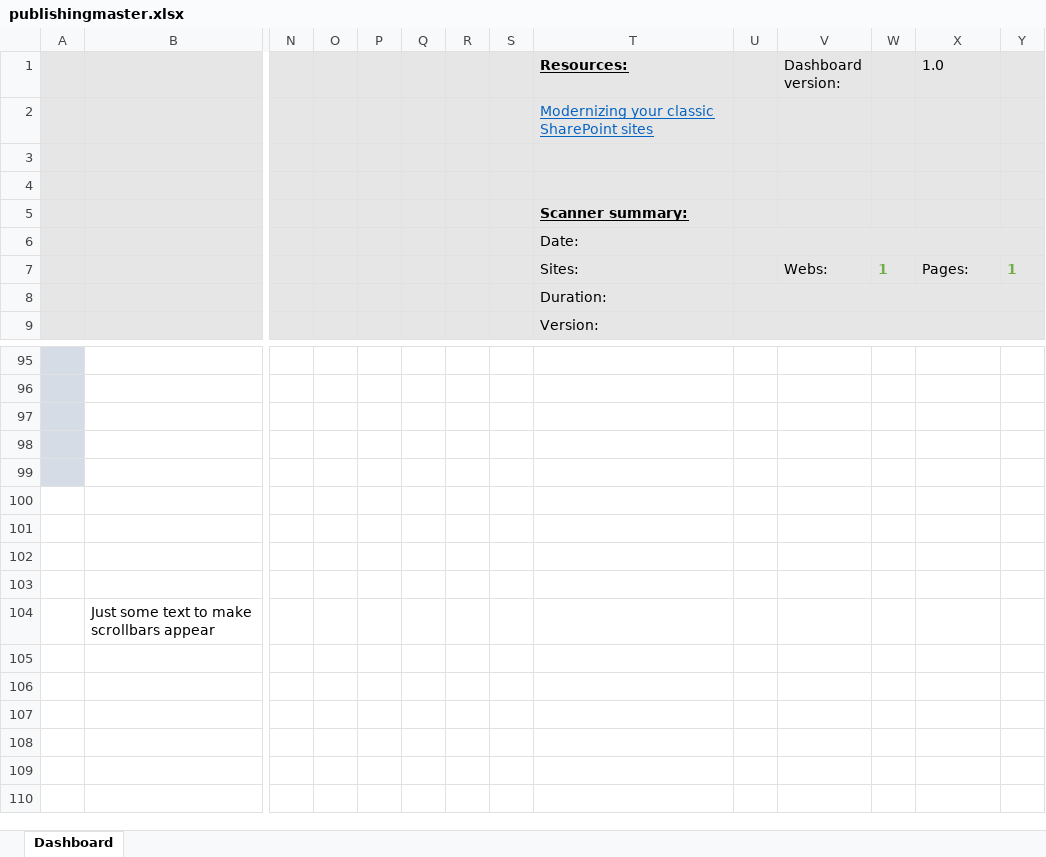
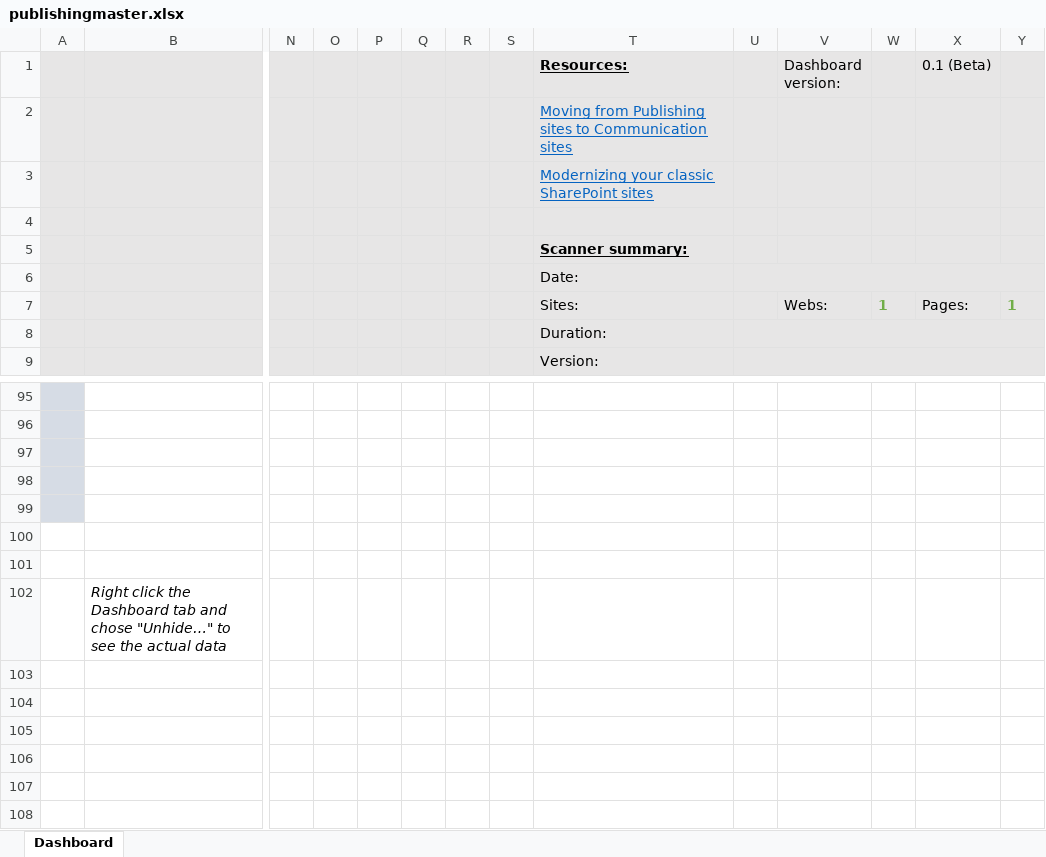
Before and after one commit to pnp/PnP-Tools, an Excel workbook: Solutions/SharePoint.Modernization/SharePointPnP.Modernization.Scanner/Reports/publishingmaster.xlsx, sheet Dashboard, drawn as a sheet; only a part is shown, gaps mark what is left out; the shorter side is filled out with more unchanged rows; values as stored, in another font and other column widths than the file's, no borders; charts and pictures not drawn; removed rows and columns are numbered as before the commit, all else as after; rows hold the shown columns only; the diff names each change by its address in the sheet, - before the commit and + after, or states it on an @@ line.

Commit message:
Release of version 1.6

```diff
--- a/Solutions/SharePoint.Modernization/SharePointPnP.Modernization.Scanner/Reports/publishingmaster.xlsx (sheet Dashboard)
+++ b/Solutions/SharePoint.Modernization/SharePointPnP.Modernization.Scanner/Reports/publishingmaster.xlsx (sheet Dashboard)
-X1: 1.0
+X1: 0.1 (Beta)
+row 2:  |  |  |  |  |  |  |  | Moving from Publishing sites to Communication sites
-row 3: (empty)
+row 102:  | Right click the Dashboard tab and chose "Unhide…" to see the actual data
-row 104:  | Just some text to make scrollbars appear
```
Also changed, not shown: charts or pictures, 20 other files.
